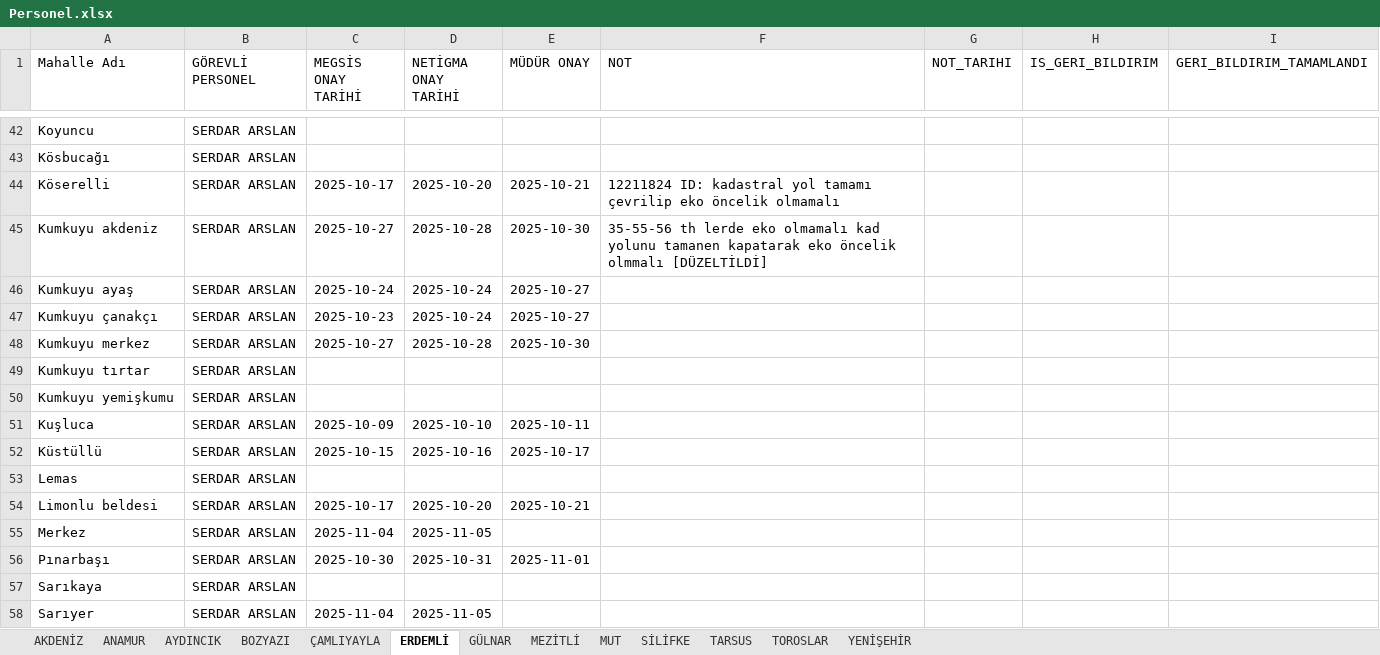
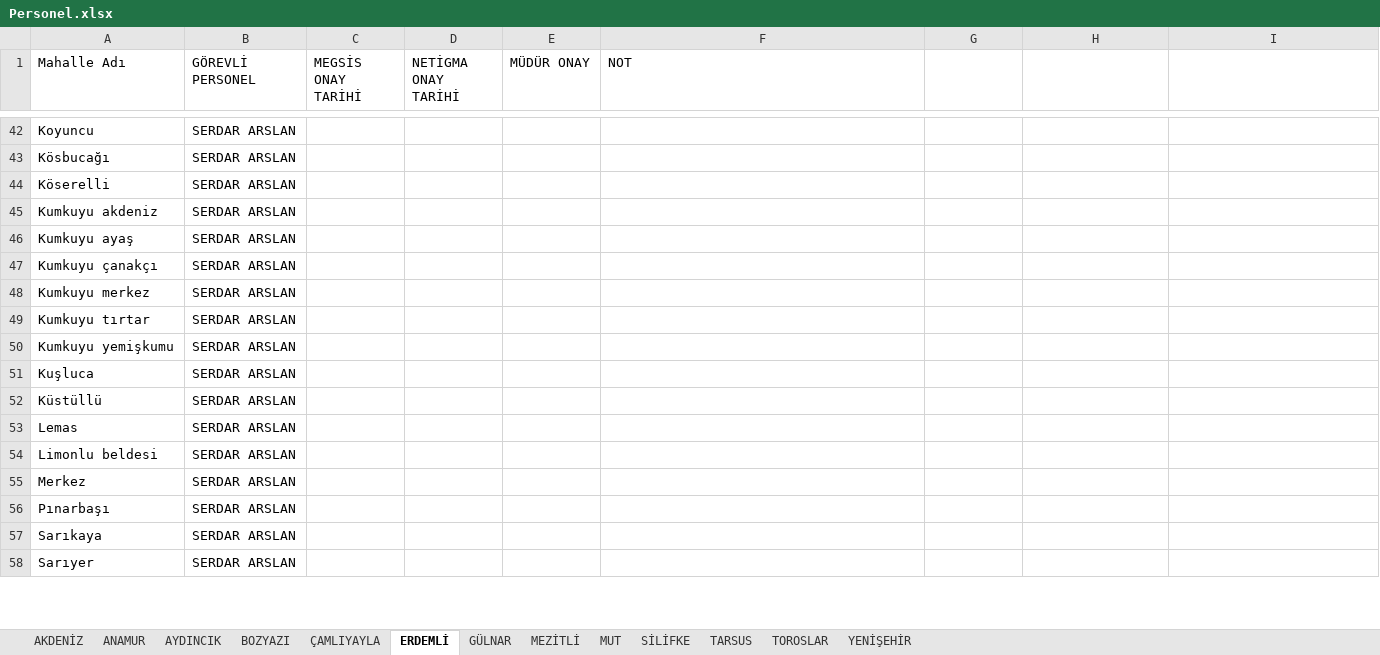
Before and after one commit to gokhangeo/mersin-th, an Excel workbook: Personel.xlsx, sheet ERDEMLİ, drawn as a sheet; only a part is shown, gaps mark what is left out; values as stored, in another font and other column widths than the file's, no borders; the diff covers the shown part only; the diff names each change by its address in the sheet, - before the commit and + after, or states it on an @@ line.

```diff
--- a/Personel.xlsx (sheet ERDEMLİ)
+++ b/Personel.xlsx (sheet ERDEMLİ)
-G1: NOT_TARIHI
+G1: (empty)
-H1: IS_GERI_BILDIRIM
+H1: (empty)
-I1: GERI_BILDIRIM_TAMAMLANDI
+I1: (empty)
-C44 (MEGSİS ONAY TARİHİ): 2025-10-17
+C44 (MEGSİS ONAY TARİHİ): (empty)
-D44 (NETİGMA ONAY TARİHİ): 2025-10-20
+D44 (NETİGMA ONAY TARİHİ): (empty)
-E44 (MÜDÜR ONAY): 2025-10-21
+E44 (MÜDÜR ONAY): (empty)
-F44 (NOT): 12211824 ID: kadastral yol tamamı çevrilip eko öncelik olmamalı
+F44 (NOT): (empty)
-C45 (MEGSİS ONAY TARİHİ): 2025-10-27
+C45 (MEGSİS ONAY TARİHİ): (empty)
-D45 (NETİGMA ONAY TARİHİ): 2025-10-28
+D45 (NETİGMA ONAY TARİHİ): (empty)
-E45 (MÜDÜR ONAY): 2025-10-30
+E45 (MÜDÜR ONAY): (empty)
-F45 (NOT): 35-55-56 th lerde eko olmamalı kad yolunu tamanen kapatarak eko öncelik olmmalı [DÜZELTİLDİ]
+F45 (NOT): (empty)
-C46 (MEGSİS ONAY TARİHİ): 2025-10-24
+C46 (MEGSİS ONAY TARİHİ): (empty)
-D46:D47 (NETİGMA ONAY TARİHİ): 2025-10-24
+D46:D47 (NETİGMA ONAY TARİHİ): (empty)
-E46:E47 (MÜDÜR ONAY): 2025-10-27
+E46:E47 (MÜDÜR ONAY): (empty)
-C47 (MEGSİS ONAY TARİHİ): 2025-10-23
+C47 (MEGSİS ONAY TARİHİ): (empty)
-C48 (MEGSİS ONAY TARİHİ): 2025-10-27
+C48 (MEGSİS ONAY TARİHİ): (empty)
-D48 (NETİGMA ONAY TARİHİ): 2025-10-28
+D48 (NETİGMA ONAY TARİHİ): (empty)
-E48 (MÜDÜR ONAY): 2025-10-30
+E48 (MÜDÜR ONAY): (empty)
-C51 (MEGSİS ONAY TARİHİ): 2025-10-09
+C51 (MEGSİS ONAY TARİHİ): (empty)
-D51 (NETİGMA ONAY TARİHİ): 2025-10-10
+D51 (NETİGMA ONAY TARİHİ): (empty)
-E51 (MÜDÜR ONAY): 2025-10-11
+E51 (MÜDÜR ONAY): (empty)
-C52 (MEGSİS ONAY TARİHİ): 2025-10-15
+C52 (MEGSİS ONAY TARİHİ): (empty)
-D52 (NETİGMA ONAY TARİHİ): 2025-10-16
+D52 (NETİGMA ONAY TARİHİ): (empty)
-E52 (MÜDÜR ONAY): 2025-10-17
+E52 (MÜDÜR ONAY): (empty)
-C54 (MEGSİS ONAY TARİHİ): 2025-10-17
+C54 (MEGSİS ONAY TARİHİ): (empty)
-D54 (NETİGMA ONAY TARİHİ): 2025-10-20
+D54 (NETİGMA ONAY TARİHİ): (empty)
-E54 (MÜDÜR ONAY): 2025-10-21
+E54 (MÜDÜR ONAY): (empty)
-C55 (MEGSİS ONAY TARİHİ): 2025-11-04
+C55 (MEGSİS ONAY TARİHİ): (empty)
-D55 (NETİGMA ONAY TARİHİ): 2025-11-05
+D55 (NETİGMA ONAY TARİHİ): (empty)
-C56 (MEGSİS ONAY TARİHİ): 2025-10-30
+C56 (MEGSİS ONAY TARİHİ): (empty)
-D56 (NETİGMA ONAY TARİHİ): 2025-10-31
+D56 (NETİGMA ONAY TARİHİ): (empty)
-E56 (MÜDÜR ONAY): 2025-11-01
+E56 (MÜDÜR ONAY): (empty)
-C58 (MEGSİS ONAY TARİHİ): 2025-11-04
+C58 (MEGSİS ONAY TARİHİ): (empty)
-D58 (NETİGMA ONAY TARİHİ): 2025-11-05
+D58 (NETİGMA ONAY TARİHİ): (empty)
```
Also changed, not shown: 74 edited cells elsewhere in this sheet, sheet TARSUS, sheet TOROSLAR, sheet SİLİFKE, sheet ANAMUR, sheet AKDENİZ, sheet MEZİTLİ, 6 more sheets.
